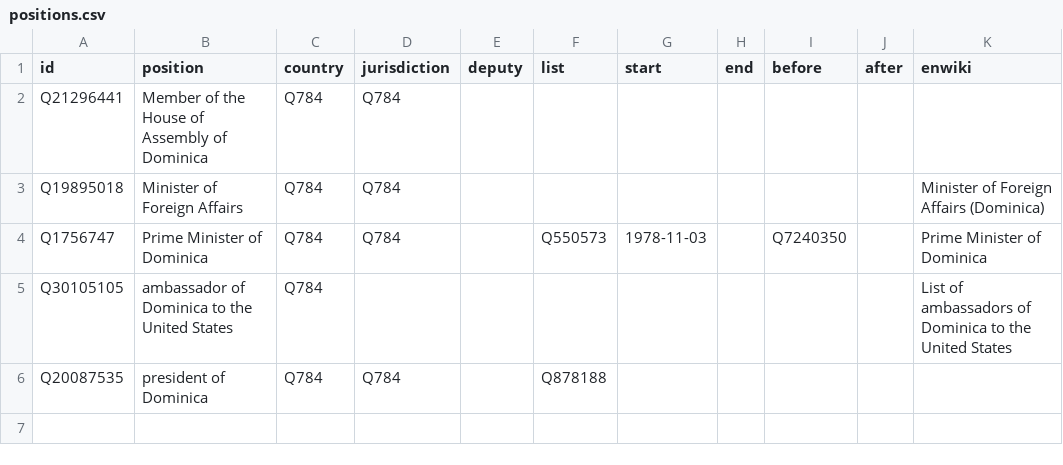
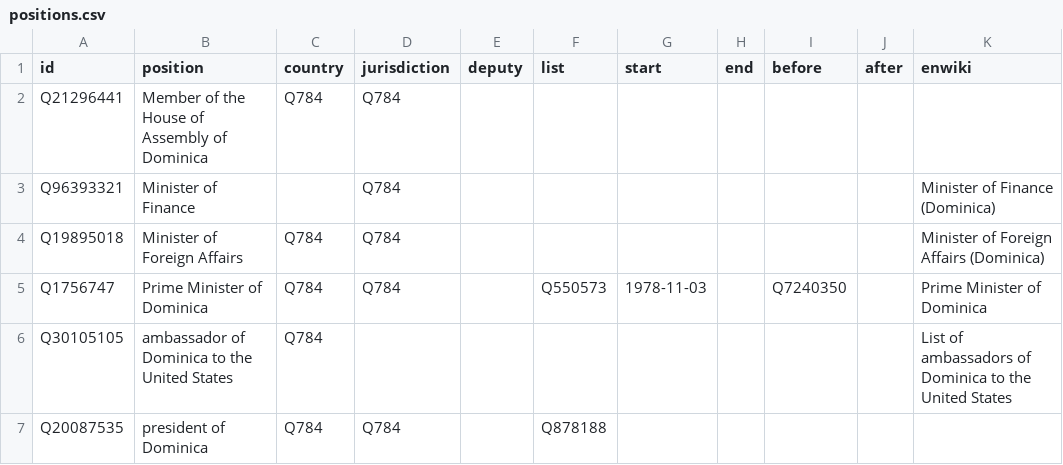
Before and after one commit to every-politician-scrapers/dominica, a CSV file: html/positions.csv, drawn as a sheet.

```diff
--- a/html/positions.csv
+++ b/html/positions.csv
@@ -2,2 +2,3 @@ id,position,country,jurisdiction,deputy,list,start,end,before,after,enwiki
 Q21296441,Member of the House of Assembly of Dominica,Q784,Q784,,,,,,,
+Q96393321,Minister of Finance,,Q784,,,,,,,Minister of Finance (Dominica)
 Q19895018,Minister of Foreign Affairs,Q784,Q784,,,,,,,Minister of Foreign Affairs (Dominica)
```
Also changed, not shown: html/bio.csv, html/holders21.csv, 6 other files.
